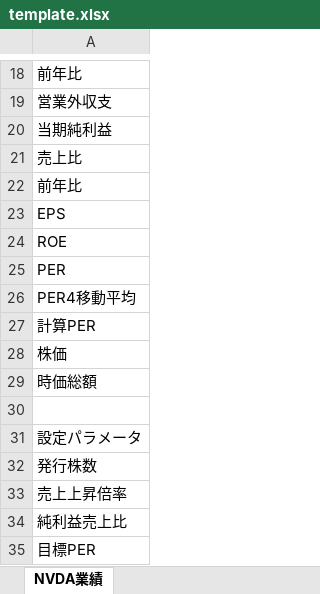
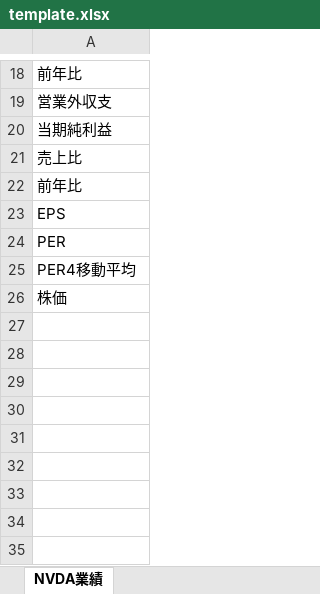
Before and after one commit to akiraak/ai-financial-analyst, an Excel workbook: companies/nvidia/ir-data/template.xlsx, sheet NVDA業績, drawn as a sheet; only a part is shown, gaps mark what is left out; values as stored, in another font and other column widths than the file's, no borders; the diff names each change by its address in the sheet, - before the commit and + after, or states it on an @@ line.

```diff
--- a/companies/nvidia/ir-data/template.xlsx (sheet NVDA業績)
+++ b/companies/nvidia/ir-data/template.xlsx (sheet NVDA業績)
-row 24: ROE
-row 27: 計算PER
-row 29: 時価総額
-row 30: (empty)
-row 31: 設定パラメータ
-row 32: 発行株数
-row 33: 売上上昇倍率
-row 34: 純利益売上比
-row 35: 目標PER
```
Also changed, not shown: 1 other file.
